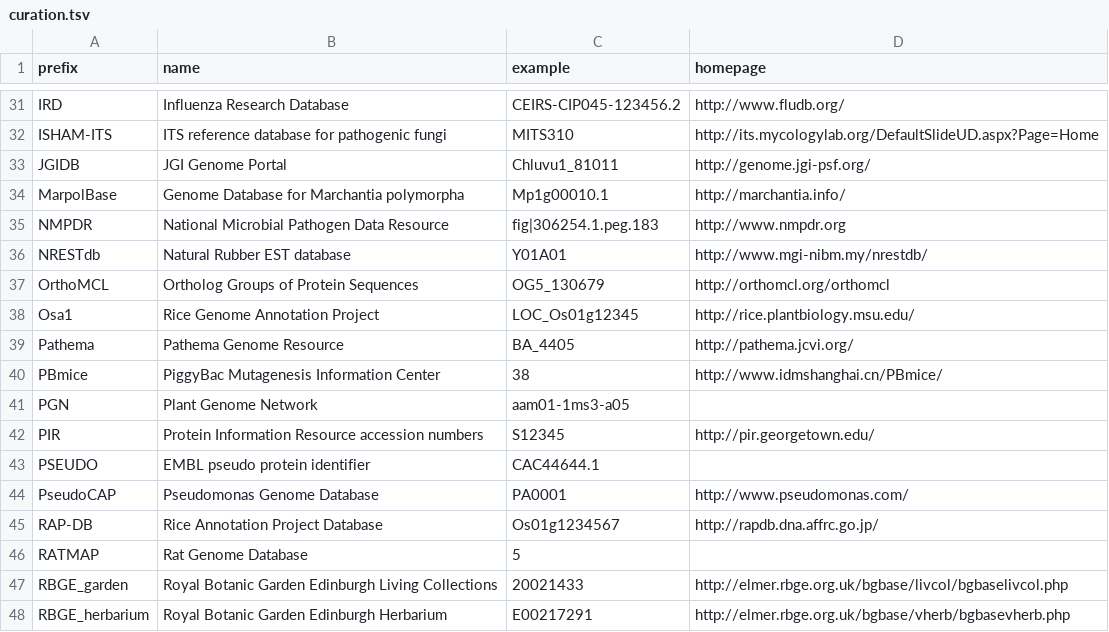
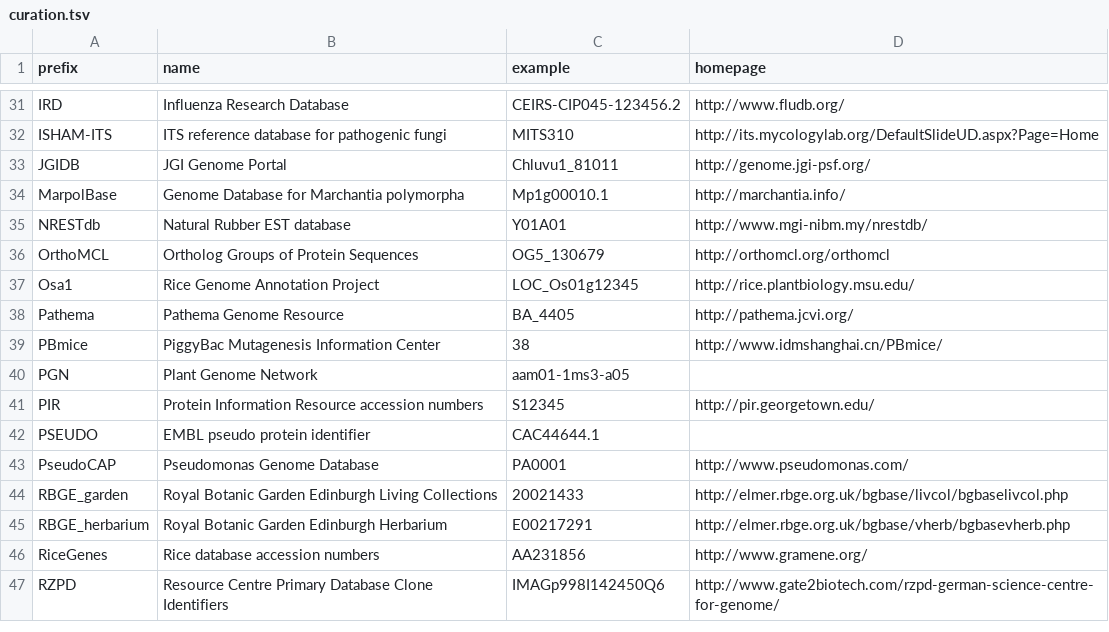
Before and after one commit to biopragmatics/bioregistry, a TSV file: src/bioregistry/data/external/ncbi/curation.tsv, drawn as a sheet; only a part is shown, gaps mark what is left out; the shorter side is filled out with more unchanged rows; the diff names each change by its address in the sheet, - before the commit and + after, or states it on an @@ line.

```diff
--- a/src/bioregistry/data/external/ncbi/curation.tsv
+++ b/src/bioregistry/data/external/ncbi/curation.tsv
-row 35: NMPDR | National Microbial Pathogen Data Resource | fig|306254.1.peg.183 | http://www.nmpdr.org
-row 45: RAP-DB | Rice Annotation Project Database | Os01g1234567 | http://rapdb.dna.affrc.go.jp/
-row 46: RATMAP | Rat Genome Database | 5
```
Also changed, not shown: exports/registry/publications.tsv, src/bioregistry/data/external/aberowl/curation.tsv, 37 other files.
